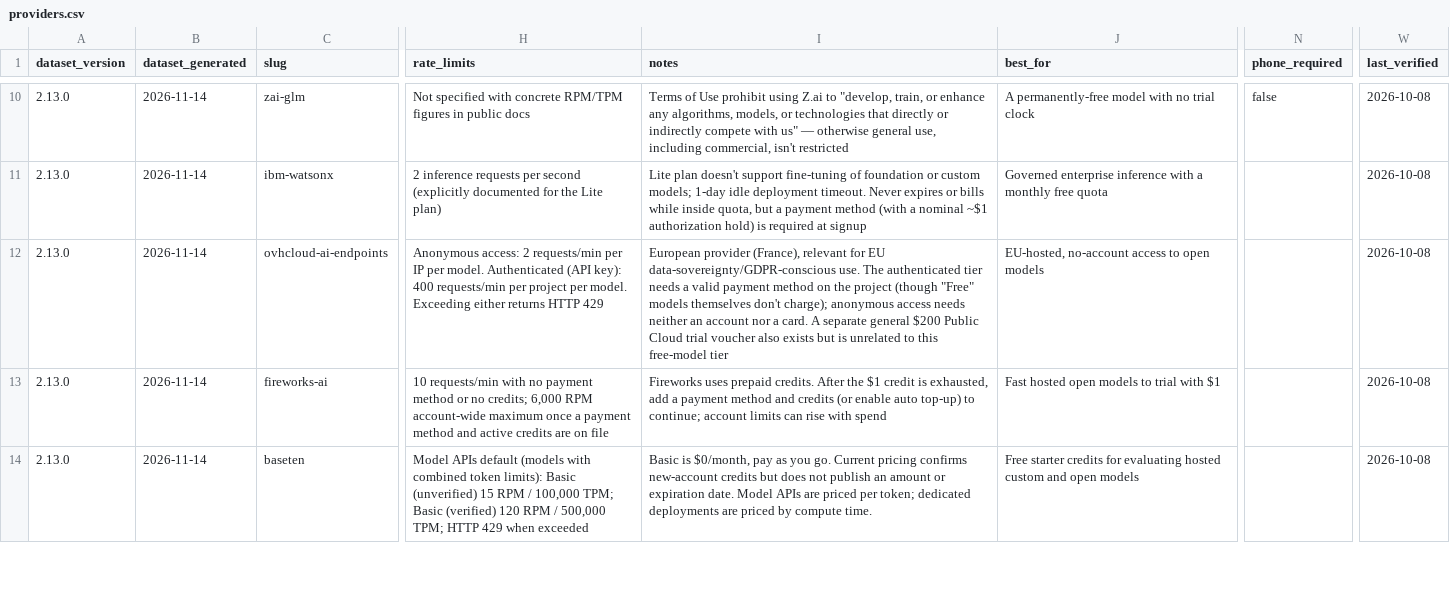
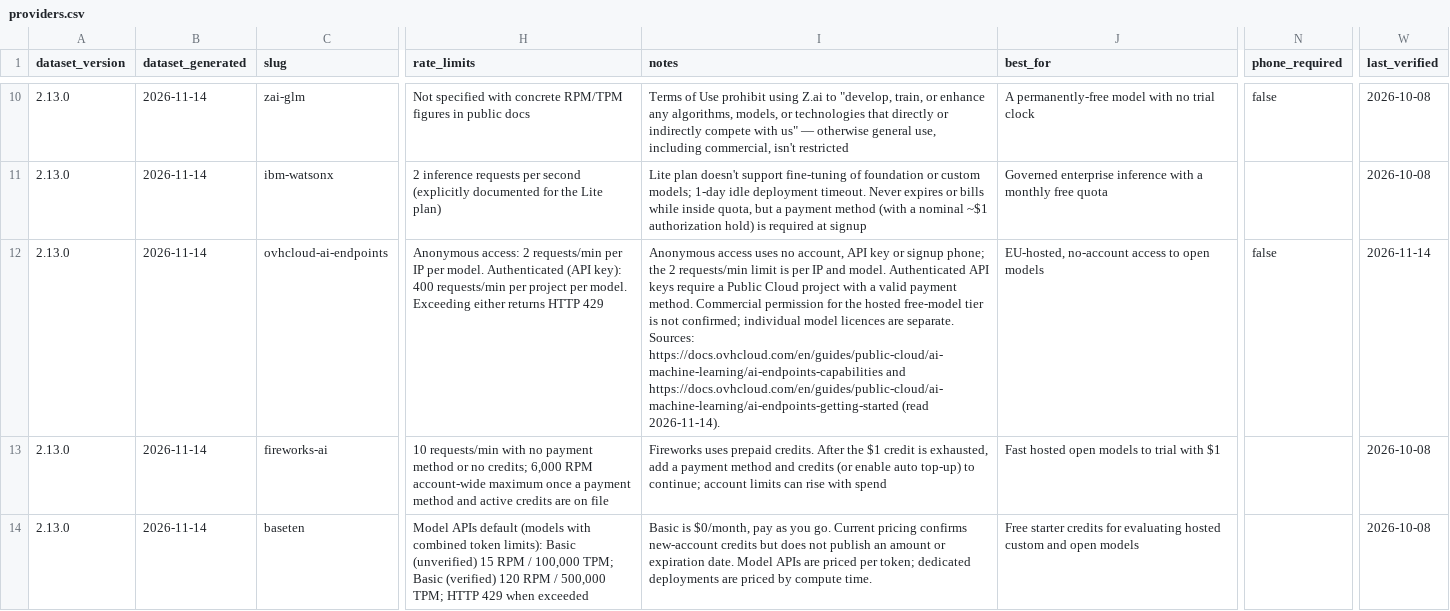
Before and after one commit to pacocartones/free-llm-api-hub, a CSV file: site/providers.csv, drawn as a sheet; only a part is shown, gaps mark what is left out; the diff names each change by its address in the sheet, - before the commit and + after, or states it on an @@ line.

Commit message:
data: confirm OVHcloud anonymous access and prompt policy

```diff
--- a/site/providers.csv
+++ b/site/providers.csv
-I12 (notes): European provider (France), relevant for EU data-sovereignty/GDPR-conscious use. The authenticated tier needs a valid payment method on the project (though "Free" models themselves don't charge); anonymous access needs neither an account nor a card. A separate general $200 Public Cloud trial voucher also exists but is unrelated to this free-model tier
+I12 (notes): Anonymous access uses no account, API key or signup phone; the 2 requests/min limit is per IP and model. Authenticated API keys require a Public Cloud project with a valid payment method. Commercial permission for the hosted free-model tier is not confirmed; individual model licences are separate. Sources: https://docs.ovhcloud.com/en/guides/public-cloud/ai-machine-learning/ai-endpoints-capabilities and https://docs.ovhcloud.com/en/guides/public-cloud/ai-machine-learning/ai-endpoints-getting-started (read 2026-11-14).
-N12 (phone_required): (empty)
+N12 (phone_required): false
-W12 (last_verified): 2026-10-08
+W12 (last_verified): 2026-11-14
```
Also changed, not shown: 19 other files.
